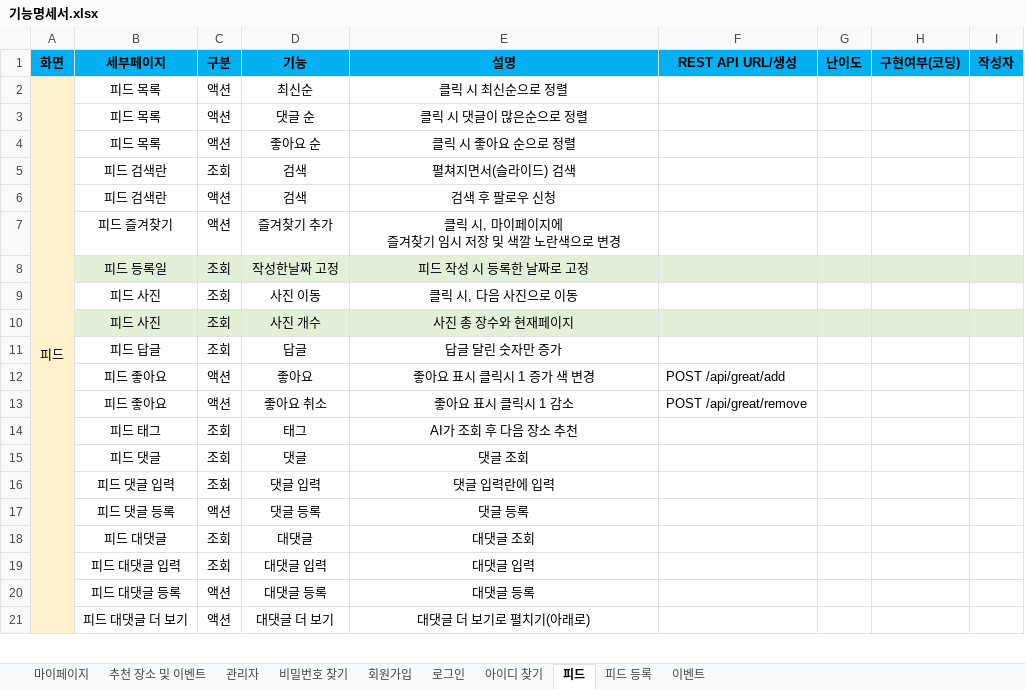
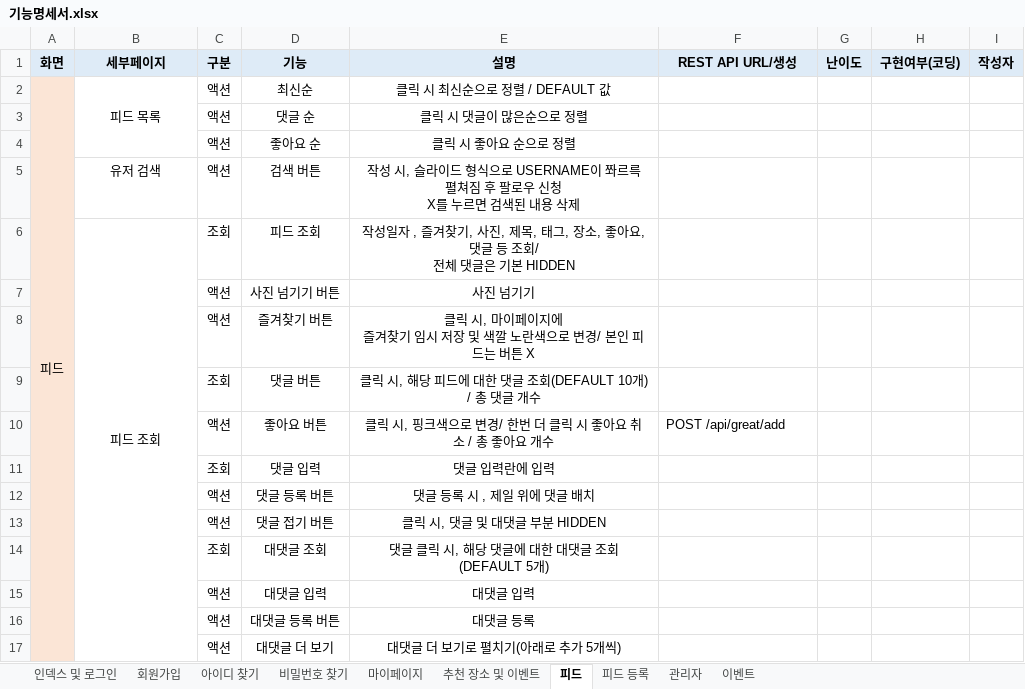
Before and after one commit to YooSeoyoung/NAMANSOLOJAVA, an Excel workbook: 기능명세서.xlsx, sheet 피드, drawn as a sheet; only a part is shown; values as stored, in another font and other column widths than the file's, no borders; removed rows and columns are numbered as before the commit, all else as after; ↵ is a line break in a cell; the diff covers the shown part only; the diff names each change by its address in the sheet, - before the commit and + after, or states it on an @@ line.

```diff
--- a/기능명세서.xlsx (sheet 피드)
+++ b/기능명세서.xlsx (sheet 피드)
-sheet tab: 로그인
+sheet tab: 인덱스 및 로그인
@@ sheet tab order changed: 인덱스 및 로그인 | 회원가입 | 아이디 찾기 | 비밀번호 찾기 | 마이페이지 | 추천 장소 및 이벤트 | 피드 | 피드 등록 | 관리자 | 이벤트 @@
-A1:I1 fill: #00B0F0
+A1:I1 fill: #DEEBF7
+B2:B4 merged
-E2 (설명): 클릭 시 최신순으로 정렬
+E2 (설명): 클릭 시 최신순으로 정렬 / DEFAULT 값
-B3:B4 (세부페이지): 피드 목록
+B3:B4 (세부페이지): (empty)
-row 5:  | 피드 검색란 | 조회 | 검색 | 펼쳐지면서(슬라이드) 검색
-row 6:  | 피드 검색란 | 액션 | 검색 | 검색 후 팔로우 신청
-row 7:  | 피드 즐겨찾기 | 액션 | 즐겨찾기 추가 | 클릭 시, 마이페이지에 ↵ 즐겨찾기 임시 저장 및 색깔 노란색으로 변경
-row 8:  | 피드 등록일 | 조회 | 작성한날짜 고정 | 피드 작성 시 등록한 날짜로 고정
-row 9:  | 피드 사진 | 조회 | 사진 이동 | 클릭 시, 다음 사진으로 이동
-row 10:  | 피드 사진 | 조회 | 사진 개수 | 사진 총 장수와 현재페이지
-row 11:  | 피드 답글 | 조회 | 답글 | 답글 달린 숫자만 증가
-row 12:  | 피드 좋아요 | 액션 | 좋아요 | 좋아요 표시 클릭시 1 증가 색 변경 | POST /api/great/add
-row 13:  | 피드 좋아요 | 액션 | 좋아요 취소 | 좋아요 표시 클릭시 1 감소 | POST /api/great/remove
-row 14:  | 피드 태그 | 조회 | 태그 | AI가 조회 후 다음 장소 추천
-row 15:  | 피드 댓글 | 조회 | 댓글 | 댓글 조회
+row 5:  | 유저 검색 | 액션 | 검색 버튼 | 작성 시, 슬라이드 형식으로 USERNAME이 쫘르륵 펼쳐짐 후 팔로우 신청 ↵ X를 누르면 검색된 내용 삭제
+row 6:  | 피드 조회 | 조회 | 피드 조회 | 작성일자 , 즐겨찾기, 사진, 제목, 태그, 장소, 좋아요, 댓글 등 조회/ ↵ 전체 댓글은 기본 HIDDEN
+row 7:  |  | 액션 | 사진 넘기기 버튼 | 사진 넘기기
+row 8:  |  | 액션 | 즐겨찾기 버튼 | 클릭 시, 마이페이지에 ↵ 즐겨찾기 임시 저장 및 색깔 노란색으로 변경/ 본인 피드는 버튼 X
+row 9:  |  | 조회 | 댓글 버튼 | 클릭 시, 해당 피드에 대한 댓글 조회(DEFAULT 10개) / 총 댓글 개수
+row 10:  |  | 액션 | 좋아요 버튼 | 클릭 시, 핑크색으로 변경/ 한번 더 클릭 시 좋아요 취소 / 총 좋아요 개수 | POST /api/great/add
-B11 (세부페이지): 피드 댓글 입력
+B11 (세부페이지): (empty)
-row 17:  | 피드 댓글 등록 | 액션 | 댓글 등록 | 댓글 등록
-row 18:  | 피드 대댓글 | 조회 | 대댓글 | 대댓글 조회
-row 19:  | 피드 대댓글 입력 | 조회 | 대댓글 입력 | 대댓글 입력
+row 12:  |  | 액션 | 댓글 등록 버튼 | 댓글 등록 시 , 제일 위에 댓글 배치
+row 13:  |  | 액션 | 댓글 접기 버튼 | 클릭 시, 댓글 및 대댓글 부분 HIDDEN
+row 14:  |  | 조회 | 대댓글 조회 | 댓글 클릭 시, 해당 댓글에 대한 대댓글 조회(DEFAULT 5개)
+row 15:  |  | 액션 | 대댓글 입력 | 대댓글 입력
-B16 (세부페이지): 피드 대댓글 등록
+B16 (세부페이지): (empty)
-D16 (기능): 대댓글 등록
+D16 (기능): 대댓글 등록 버튼
-B17 (세부페이지): 피드 대댓글 더 보기
+B17 (세부페이지): (empty)
-E17 (설명): 대댓글 더 보기로 펼치기(아래로)
+E17 (설명): 대댓글 더 보기로 펼치기(아래로 추가 5개씩)
```
Also changed, not shown: 2 removed rows and 3 edited cells elsewhere in this sheet, sheet 아이디 찾기, sheet 회원가입, sheet 인덱스 및 로그인, sheet 마이페이지, sheet 비밀번호 찾기, sheet 피드 등록, 2 more sheets.
